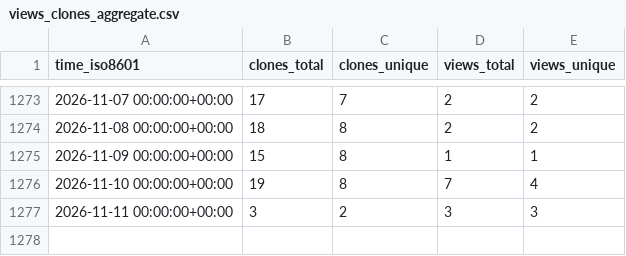
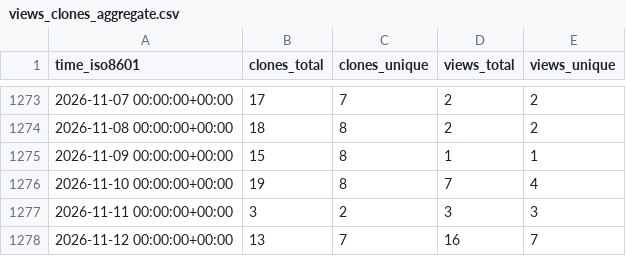
Before and after one commit to ErnakovichLab/dada2_ernakovichlab, a CSV file: ErnakovichLab/dada2_ernakovichlab/ghrs-data/views_clones_aggregate.csv, drawn as a sheet; only a part is shown, gaps mark what is left out; the diff names each change by its address in the sheet, - before the commit and + after, or states it on an @@ line.

```diff
--- a/ErnakovichLab/dada2_ernakovichlab/ghrs-data/views_clones_aggregate.csv
+++ b/ErnakovichLab/dada2_ernakovichlab/ghrs-data/views_clones_aggregate.csv
+row 1278: 2026-11-12 00:00:00+00:00 | 13 | 7 | 16 | 7
```
Also changed, not shown: 1 other file.
